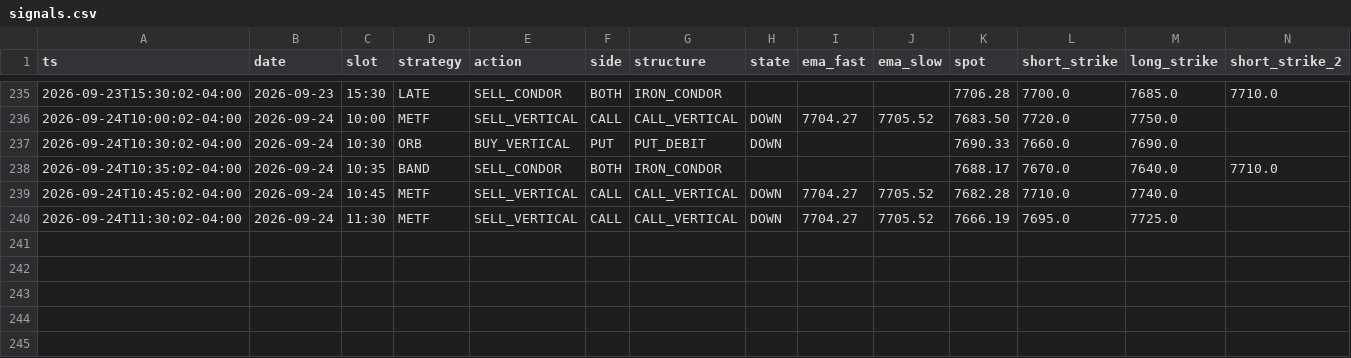
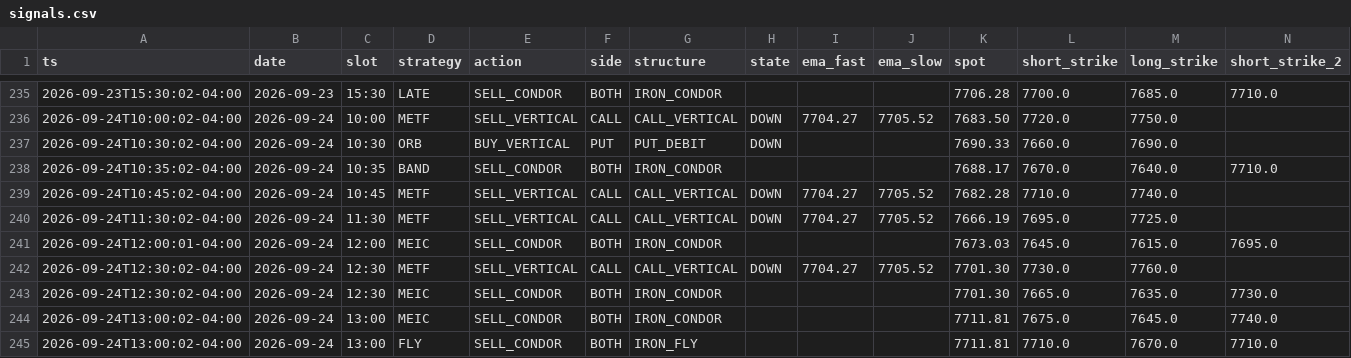
Before and after one commit to alwahedi-netizen/spx-0DTE-v1, a CSV file: data/paper/signals.csv, drawn as a sheet; only a part is shown, gaps mark what is left out; rows hold the shown columns only; the diff names each change by its address in the sheet, - before the commit and + after, or states it on an @@ line.

```diff
--- a/data/paper/signals.csv
+++ b/data/paper/signals.csv
+row 241: 2026-09-24T12:00:01-04:00 | 2026-09-24 | 12:00 | MEIC | SELL_CONDOR | BOTH | IRON_CONDOR |  |  |  | 7673.03 | 7645.0 | 7615.0 | 7695.0
+row 242: 2026-09-24T12:30:02-04:00 | 2026-09-24 | 12:30 | METF | SELL_VERTICAL | CALL | CALL_VERTICAL | DOWN | 7704.27 | 7705.52 | 7701.30 | 7730.0 | 7760.0
+row 243: 2026-09-24T12:30:02-04:00 | 2026-09-24 | 12:30 | MEIC | SELL_CONDOR | BOTH | IRON_CONDOR |  |  |  | 7701.30 | 7665.0 | 7635.0 | 7730.0
+row 244: 2026-09-24T13:00:02-04:00 | 2026-09-24 | 13:00 | MEIC | SELL_CONDOR | BOTH | IRON_CONDOR |  |  |  | 7711.81 | 7675.0 | 7645.0 | 7740.0
+row 245: 2026-09-24T13:00:02-04:00 | 2026-09-24 | 13:00 | FLY | SELL_CONDOR | BOTH | IRON_FLY |  |  |  | 7711.81 | 7710.0 | 7670.0 | 7710.0
```
Also changed, not shown: data/paper/live/live_trades.csv, data/paper/positions.csv, 3 other files.
